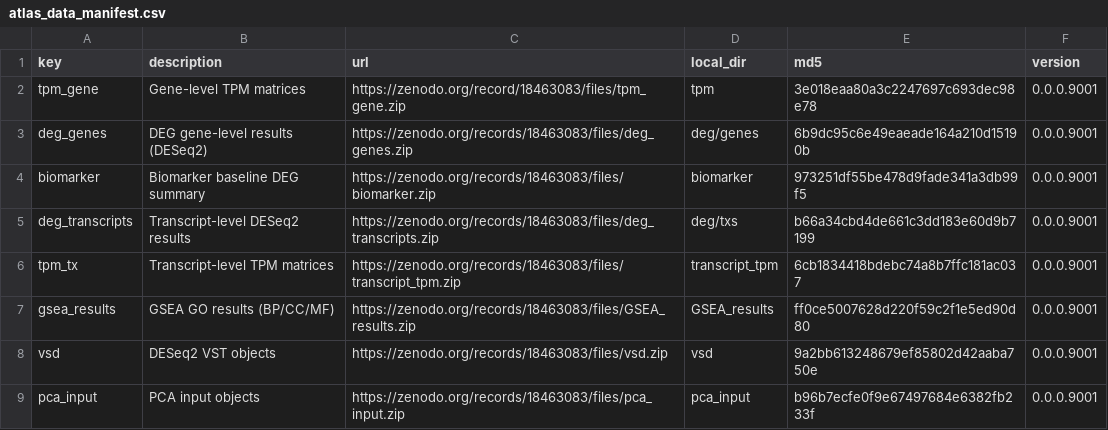
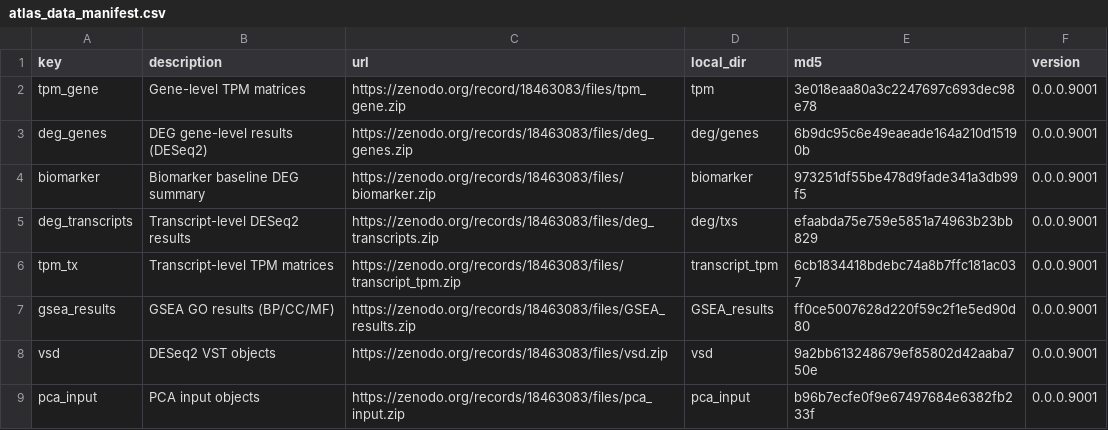
Before and after one commit to MarnieMaddock/FRDATranscriptomicAtlas, a CSV file: inst/extdata/atlas_data_manifest.csv, drawn as a sheet.

Commit message:
md5 update

```diff
--- a/inst/extdata/atlas_data_manifest.csv
+++ b/inst/extdata/atlas_data_manifest.csv
@@ -4,3 +4,3 @@ deg_genes,DEG gene-level results (DESeq2),https://zenodo.org/records/18463083/fi
 biomarker,Biomarker baseline DEG summary,https://zenodo.org/records/18463083/files/biomarker.zip,biomarker,973251df55be478d9fade341a3db99f5,0.0.0.9001
-deg_transcripts,Transcript-level DESeq2 results,https://zenodo.org/records/18463083/files/deg_transcripts.zip,deg/txs,b66a34cbd4de661c3dd183e60d9b7199,0.0.0.9001
+deg_transcripts,Transcript-level DESeq2 results,https://zenodo.org/records/18463083/files/deg_transcripts.zip,deg/txs,efaabda75e759e5851a74963b23bb829,0.0.0.9001
 tpm_tx,Transcript-level TPM matrices,https://zenodo.org/records/18463083/files/transcript_tpm.zip,transcript_tpm,6cb1834418bdebc74a8b7ffc181ac037,0.0.0.9001
```
